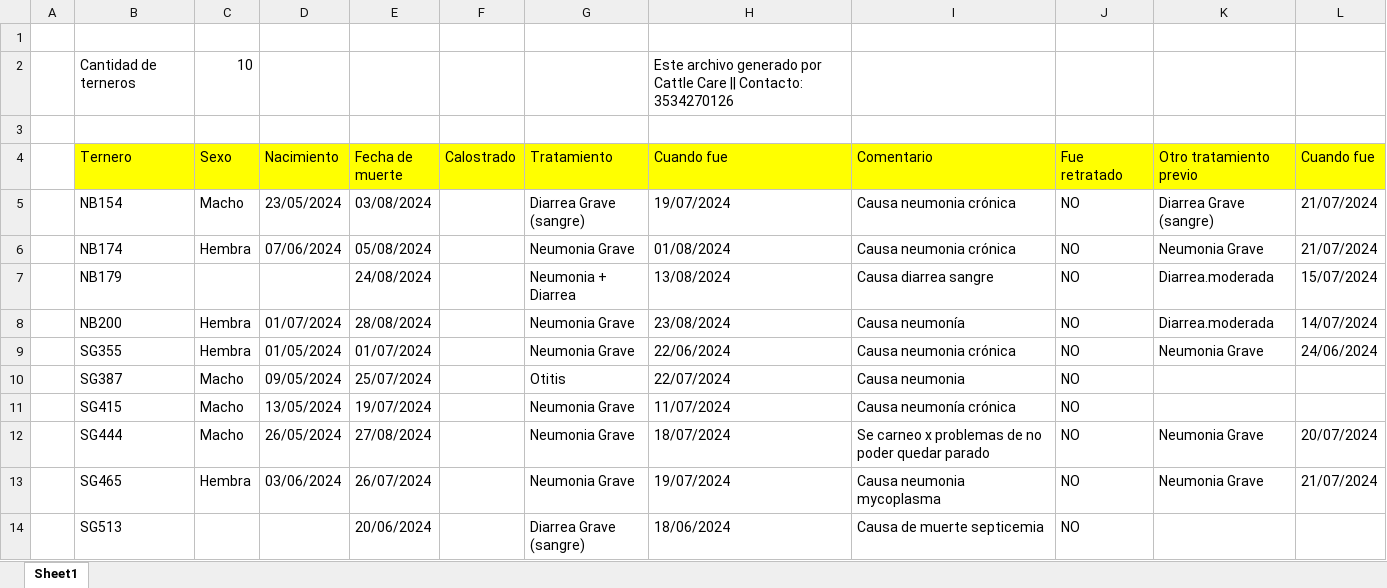
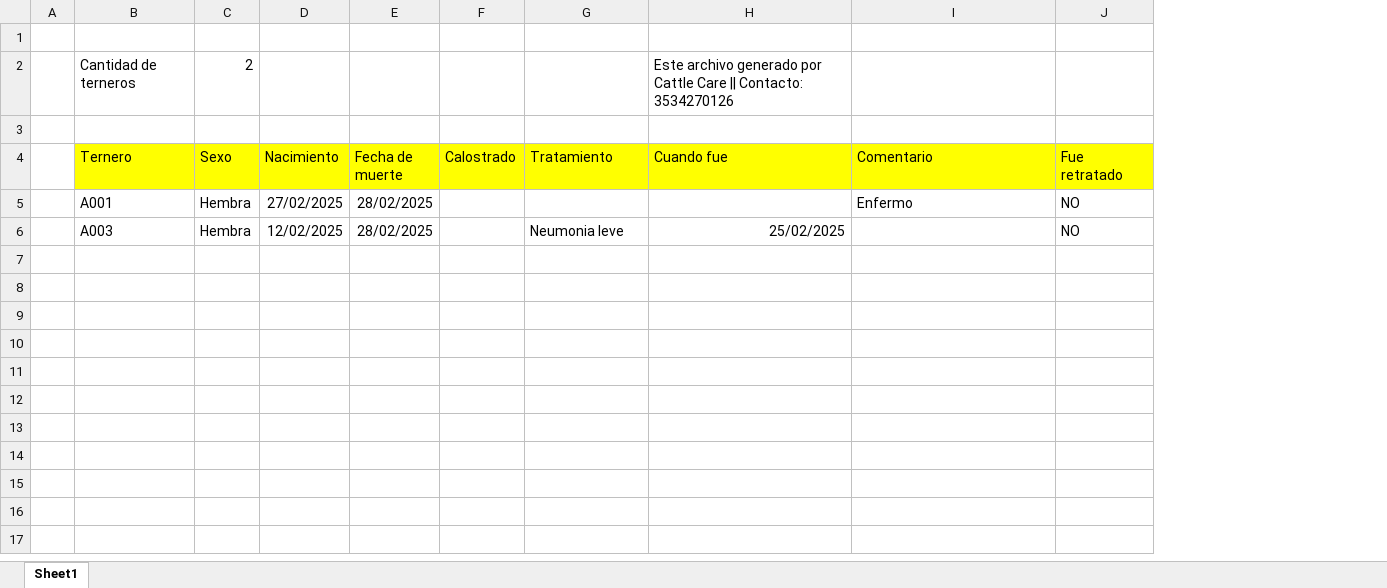
Before and after one commit to Lorentp/CattleCare, an Excel workbook: ternerosMuertos.xlsx, sheet Sheet1, drawn as a sheet; values as stored, in another font and other column widths than the file's, no borders; removed rows and columns are numbered as before the commit, all else as after; the diff names each change by its address in the sheet, - before the commit and + after, or states it on an @@ line.

```diff
--- a/ternerosMuertos.xlsx (sheet Sheet1)
+++ b/ternerosMuertos.xlsx (sheet Sheet1)
-column K (Otro tratamiento previo), empty
-column L (Cuando fue), empty
-C2 (Sexo): 10
+C2 (Sexo): 2
-row 5:  | NB154 | Macho | 23/05/2024 | 03/08/2024 |  | Diarrea Grave (sangre) | 19/07/2024 | Causa neumonia crónica | NO | Diarrea Grave (sangre) | 21/07/2024
-row 6:  | NB174 | Hembra | 07/06/2024 | 05/08/2024 |  | Neumonia Grave | 01/08/2024 | Causa neumonia crónica | NO | Neumonia Grave | 21/07/2024
-row 7:  | NB179 |  |  | 24/08/2024 |  | Neumonia + Diarrea | 13/08/2024 | Causa diarrea sangre | NO | Diarrea.moderada | 15/07/2024
-row 8:  | NB200 | Hembra | 01/07/2024 | 28/08/2024 |  | Neumonia Grave | 23/08/2024 | Causa neumonía | NO | Diarrea.moderada | 14/07/2024
-row 9:  | SG355 | Hembra | 01/05/2024 | 01/07/2024 |  | Neumonia Grave | 22/06/2024 | Causa neumonia crónica | NO | Neumonia Grave | 24/06/2024
-row 10:  | SG387 | Macho | 09/05/2024 | 25/07/2024 |  | Otitis | 22/07/2024 | Causa neumonia | NO
-row 11:  | SG415 | Macho | 13/05/2024 | 19/07/2024 |  | Neumonia Grave | 11/07/2024 | Causa neumonía crónica | NO
-row 12:  | SG444 | Macho | 26/05/2024 | 27/08/2024 |  | Neumonia Grave | 18/07/2024 | Se carneo x problemas de no poder quedar parado | NO | Neumonia Grave | 20/07/2024
-row 13:  | SG465 | Hembra | 03/06/2024 | 26/07/2024 |  | Neumonia Grave | 19/07/2024 | Causa neumonia mycoplasma | NO | Neumonia Grave | 21/07/2024
-row 14:  | SG513 |  |  | 20/06/2024 |  | Diarrea Grave (sangre) | 18/06/2024 | Causa de muerte septicemia | NO
+row 5:  | A001 | Hembra | 27/02/2025 | 28/02/2025 |  |  |  | Enfermo | NO
+row 6:  | A003 | Hembra | 12/02/2025 | 28/02/2025 |  | Neumonia leve | 25/02/2025 |  | NO
```
Also changed, not shown: TernerosGuachera.xlsx, TernerosLargados.xlsx, 39 other files.
